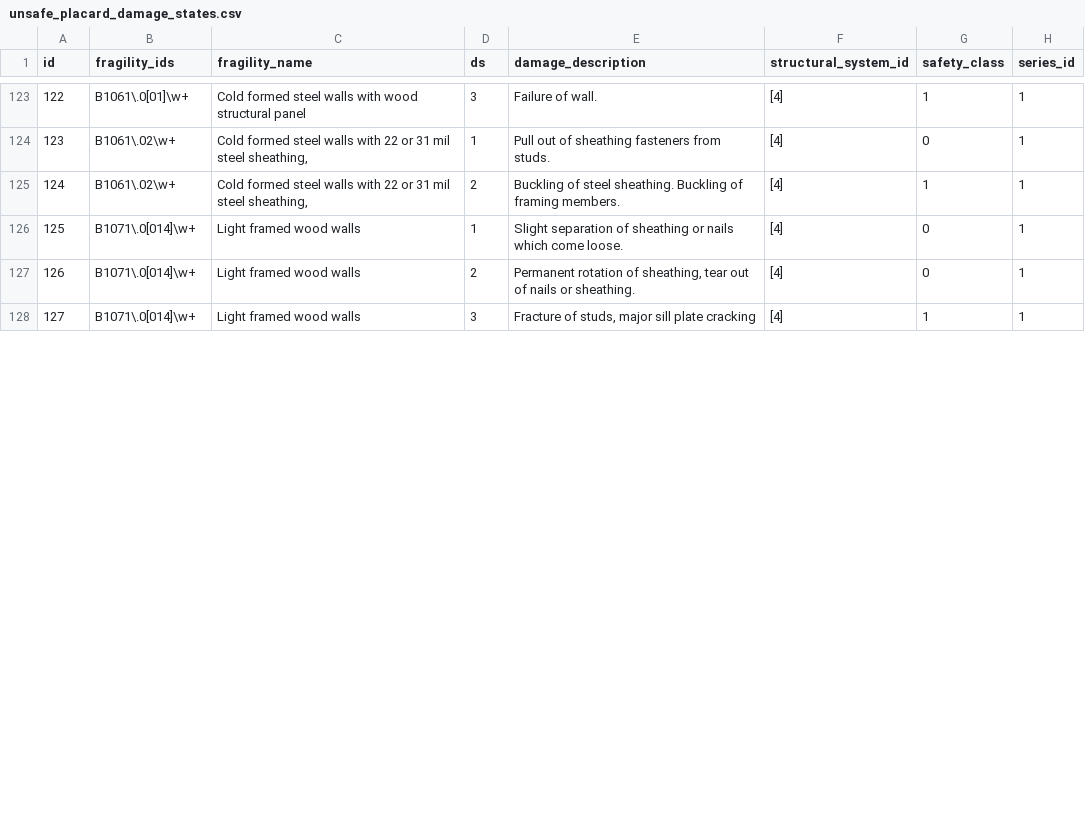
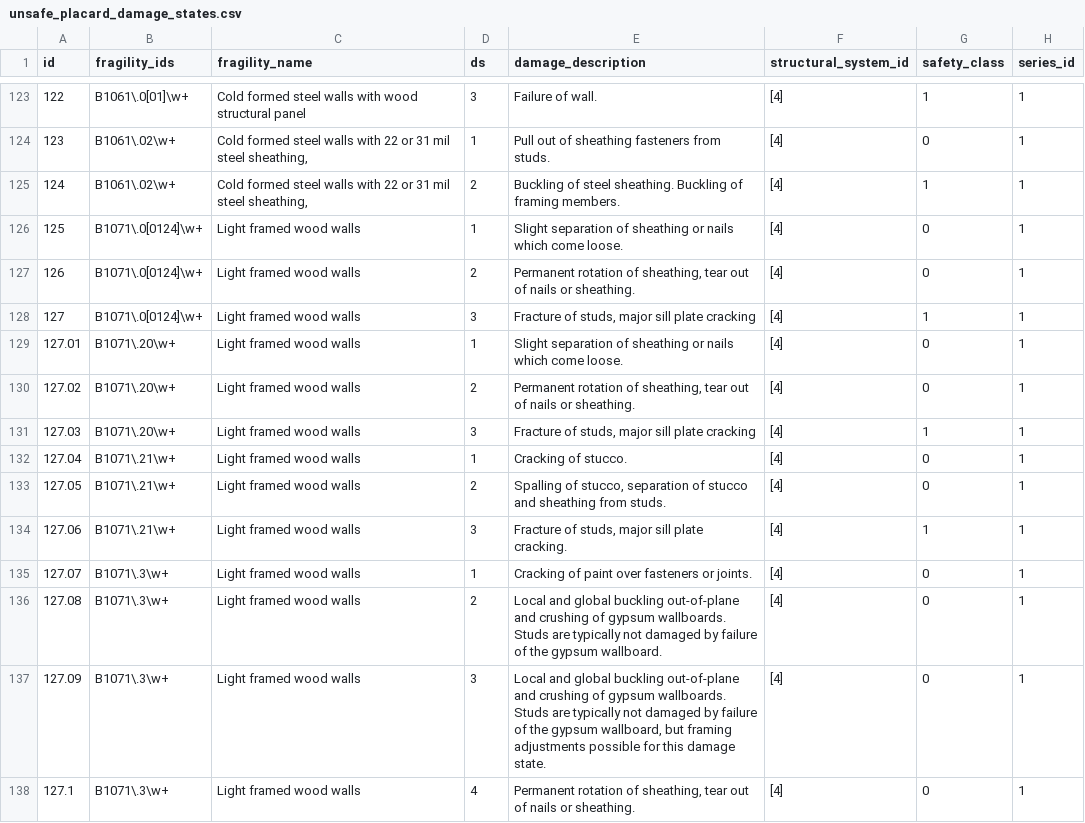
Before and after one commit to OpenPBEE/PBEE-Recovery, a CSV file: static_tables/unsafe_placard_damage_states.csv, drawn as a sheet; only a part is shown, gaps mark what is left out; the diff covers the shown part only.

```diff
--- a/static_tables/unsafe_placard_damage_states.csv
+++ b/static_tables/unsafe_placard_damage_states.csv
@@ -125,4 +125,14 @@ id,fragility_ids,fragility_name,ds,damage_description,structural_system_id,safet
 124,B1061\.02\w+,"Cold formed steel walls with 22 or 31 mil steel sheathing,",2,Buckling of steel sheathing. Buckling of framing members.,[4],1,1
-125,B1071\.0[014]\w+,Light framed wood walls,1,Slight separation of sheathing or nails which come loose.,[4],0,1
-126,B1071\.0[014]\w+,Light framed wood walls,2,"Permanent rotation of sheathing, tear out of nails or sheathing.",[4],0,1
-127,B1071\.0[014]\w+,Light framed wood walls,3,"Fracture of studs, major sill plate cracking",[4],1,1
+125,B1071\.0[0124]\w+,Light framed wood walls,1,Slight separation of sheathing or nails which come loose.,[4],0,1
+126,B1071\.0[0124]\w+,Light framed wood walls,2,"Permanent rotation of sheathing, tear out of nails or sheathing.",[4],0,1
+127,B1071\.0[0124]\w+,Light framed wood walls,3,"Fracture of studs, major sill plate cracking",[4],1,1
+127.01,B1071\.20\w+,Light framed wood walls,1,Slight separation of sheathing or nails which come loose.,[4],0,1
+127.02,B1071\.20\w+,Light framed wood walls,2,"Permanent rotation of sheathing, tear out of nails or sheathing.",[4],0,1
+127.03,B1071\.20\w+,Light framed wood walls,3,"Fracture of studs, major sill plate cracking",[4],1,1
+127.04,B1071\.21\w+,Light framed wood walls,1,Cracking of stucco.,[4],0,1
+127.05,B1071\.21\w+,Light framed wood walls,2,"Spalling of stucco, separation of stucco and sheathing from studs.",[4],0,1
+127.06,B1071\.21\w+,Light framed wood walls,3,"Fracture of studs, major sill plate cracking.",[4],1,1
+127.07,B1071\.3\w+,Light framed wood walls,1,Cracking of paint over fasteners or joints.,[4],0,1
+127.08,B1071\.3\w+,Light framed wood walls,2,Local and global buckling out-of-plane and crushing of gypsum wallboards.  Studs are typically not damaged by failure of the gypsum wallboard.,[4],0,1
+127.09,B1071\.3\w+,Light framed wood walls,3,"Local and global buckling out-of-plane and crushing of gypsum wallboards.  Studs are typically not damaged by failure of the gypsum wallboard, but framing adjustments possible for this damage state.",[4],0,1
+127.1,B1071\.3\w+,Light framed wood walls,4,"Permanent rotation of sheathing, tear out of nails or sheathing.",[4],0,1
```
Also changed, not shown: 8 added rows and 2 edited cells elsewhere in this file, static_tables/fragility_function_table.csv, 10 other files.
